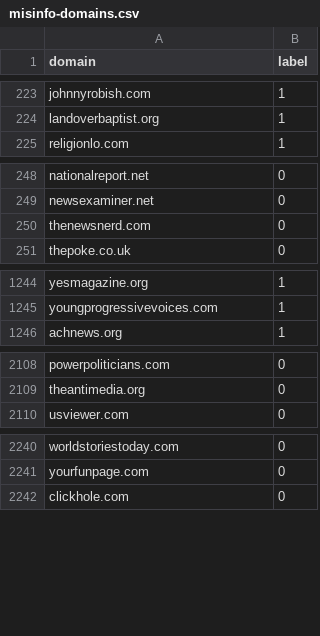
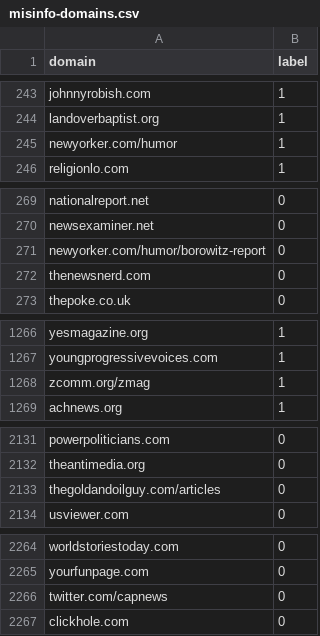
Before and after one commit to credi-net/CrediGraph, a CSV file: data/classification/processed/misinfo-domains.csv, drawn as a sheet; only a part is shown, gaps mark what is left out; the diff covers the shown part only.

```diff
--- a/data/classification/processed/misinfo-domains.csv
+++ b/data/classification/processed/misinfo-domains.csv
@@ -224,2 +244,3 @@ johnnyrobish.com,1
 landoverbaptist.org,1
+newyorker.com/humor,1
 religionlo.com,1
@@ -249,2 +270,3 @@ nationalreport.net,0
 newsexaminer.net,0
+newyorker.com/humor/borowitz-report,0
 thenewsnerd.com,0
@@ -1245,2 +1267,3 @@ yesmagazine.org,1
 youngprogressivevoices.com,1
+zcomm.org/zmag,1
 achnews.org,1
@@ -2109,2 +2132,3 @@ powerpoliticians.com,0
 theantimedia.org,0
+thegoldandoilguy.com/articles,0
 usviewer.com,0
@@ -2241,2 +2265,3 @@ worldstoriestoday.com,0
 yourfunpage.com,0
+twitter.com/capnews,0
 clickhole.com,0
```
Also changed, not shown: 41 added rows elsewhere in this file, data/classification/processed/phish-dataset.csv, data/classification/processed/urlhaus.csv, 4 other files.
